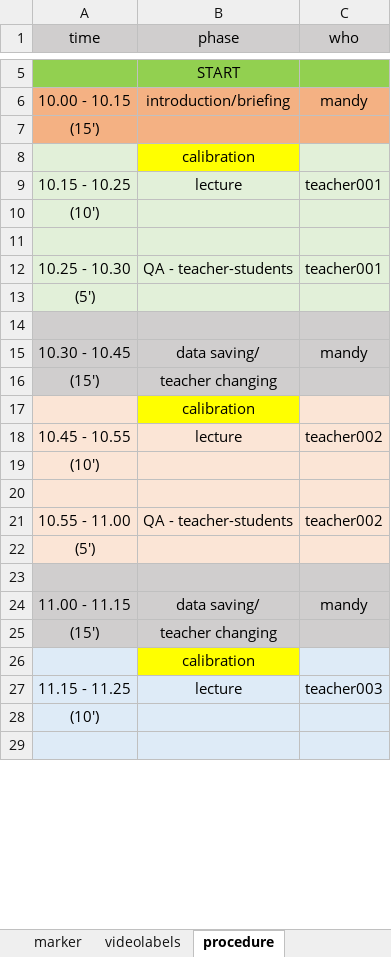
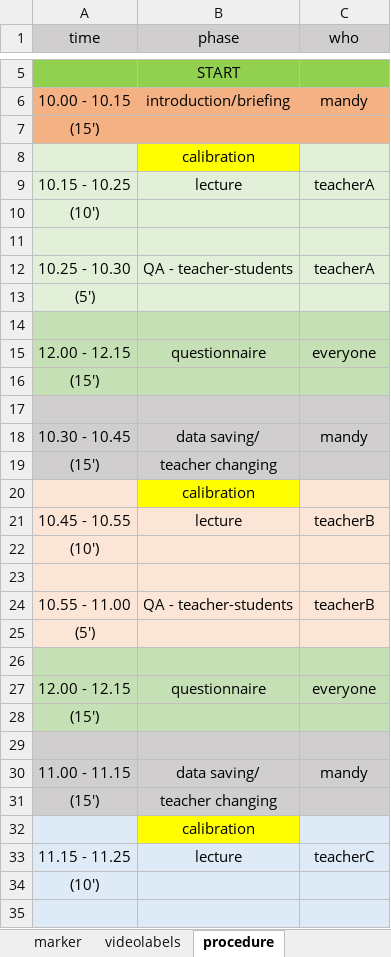
Before and after one commit to ginaamri/Mandy-PhD, an Excel workbook: studies/labor study_A/study1_mocklist.xlsx, sheet procedure, drawn as a sheet; only a part is shown, gaps mark what is left out; values as stored, in another font and other column widths than the file's, no borders; addresses are those after the commit; the diff covers the shown part only; the diff names each change by its address in the sheet, - before the commit and + after, or states it on an @@ line.

```diff
--- a/studies/labor study_A/study1_mocklist.xlsx (sheet procedure)
+++ b/studies/labor study_A/study1_mocklist.xlsx (sheet procedure)
-C9 (who): teacher001
+C9 (who): teacherA
-C12 (who): teacher001
+C12 (who): teacherA
+row 14: (empty)
+row 15: 12.00 - 12.15 | questionnaire | everyone
+row 16: (15')
-C21 (who): teacher002
+C21 (who): teacherB
-C24 (who): teacher002
+C24 (who): teacherB
+row 26: (empty)
+row 27: 12.00 - 12.15 | questionnaire | everyone
+row 28: (15')
-C33 (who): teacher003
+C33 (who): teacherC
```
Also changed, not shown: 3 added rows and 3 edited cells elsewhere in this sheet, sheet Pilot1_counterbalancing, sheet Overlap_counterbalancing, sheet subject_list, todo.xlsx, 6 other files.
